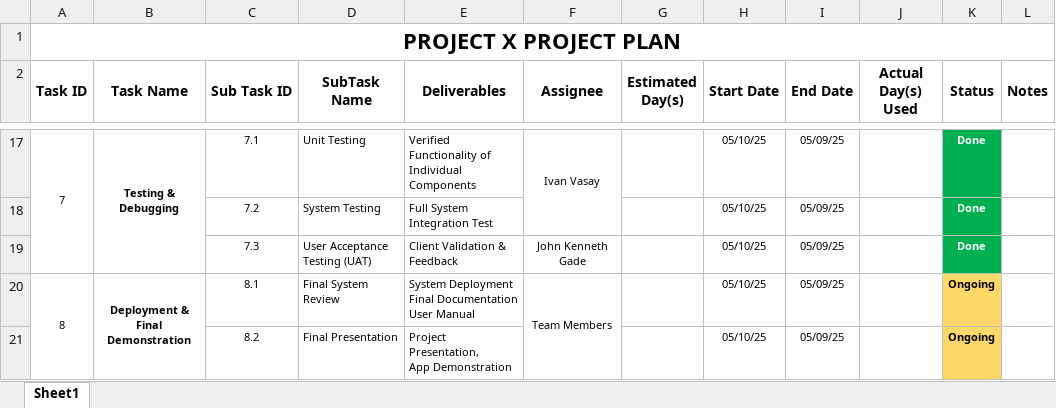
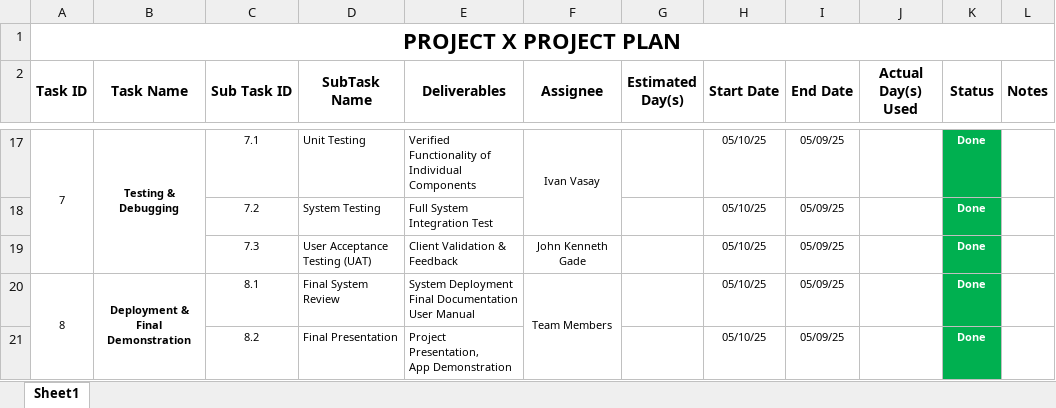
Before and after one commit to grmpycrab/Triple-Threat-plus-One, an Excel workbook: 07 Project Office/Project Plan.xlsx, sheet Sheet1, drawn as a sheet; only a part is shown, gaps mark what is left out; values as stored, in another font and other column widths than the file's, no borders; conditional formats not drawn; the diff names each change by its address in the sheet, - before the commit and + after, or states it on an @@ line.

Commit message:
project plan

```diff
--- a/07 Project Office/Project Plan.xlsx (sheet Sheet1)
+++ b/07 Project Office/Project Plan.xlsx (sheet Sheet1)
-K20:K21 (Status): Ongoing
+K20:K21 (Status): Done
@@ K20:K21 fill: #FDD768 → #00B050, text colour: black → #FFFFFF @@
```
